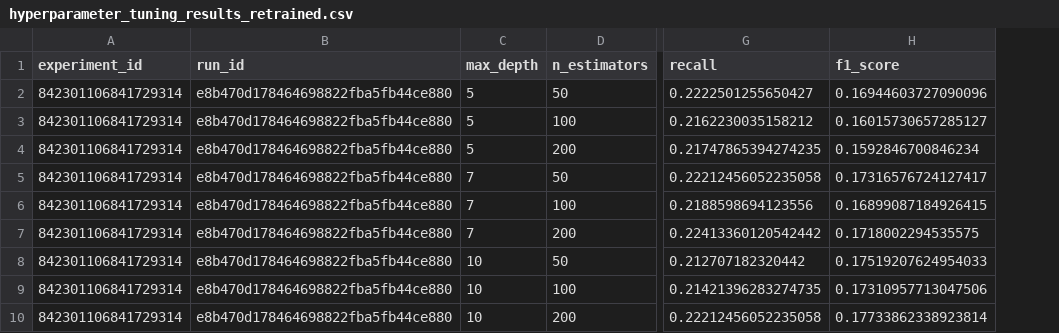
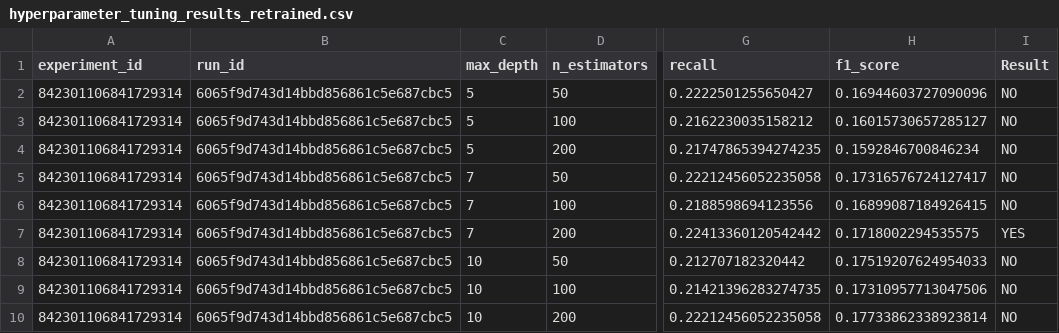
Before and after one commit to jgoth9301/fraud_detection, a CSV file: ML_model/hyperparameter_results/hyperparameter_tuning_results_retrained.csv, drawn as a sheet; only a part is shown, gaps mark what is left out; the diff names each change by its address in the sheet, - before the commit and + after, or states it on an @@ line.

```diff
--- a/ML_model/hyperparameter_results/hyperparameter_tuning_results_retrained.csv
+++ b/ML_model/hyperparameter_results/hyperparameter_tuning_results_retrained.csv
+column I (Result), rows 2-10: NO | NO | NO | NO | NO | YES | NO | NO | NO
-B2:B10 (run_id): e8b470d178464698822fba5fb44ce880
+B2:B10 (run_id): 6065f9d743d14bbd856861c5e687cbc5
```
Also changed, not shown: 4 other files.
